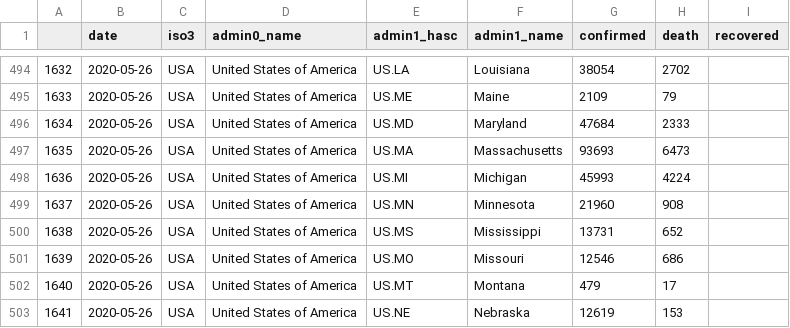
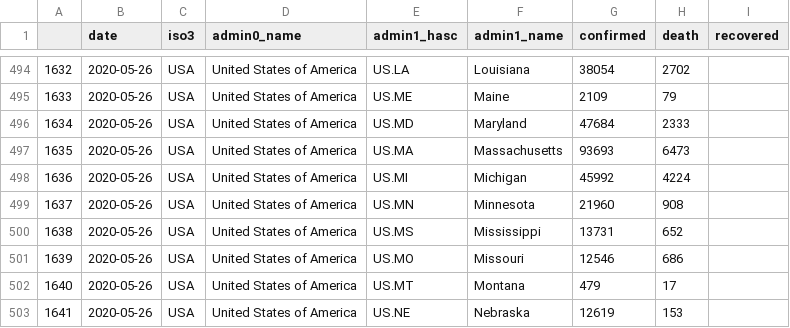
Before and after one commit to Leontian36/COVID19-Case-Data-Crawler, a CSV file: csv/admin1_2020-05-26.csv, drawn as a sheet; only a part is shown, gaps mark what is left out; the diff covers the shown part only.

```diff
--- a/csv/admin1_2020-05-26.csv
+++ b/csv/admin1_2020-05-26.csv
@@ -497,3 +497,3 @@
 1635,2020-05-26,USA,United States of America,US.MA,Massachusetts,93693,6473,
-1636,2020-05-26,USA,United States of America,US.MI,Michigan,45993,4224,
+1636,2020-05-26,USA,United States of America,US.MI,Michigan,45992,4224,
 1637,2020-05-26,USA,United States of America,US.MN,Minnesota,21960,908,
```
Also changed, not shown: 12 edited cells elsewhere in this file, csv/admin1_2020-05-27.csv, 2 other files.
